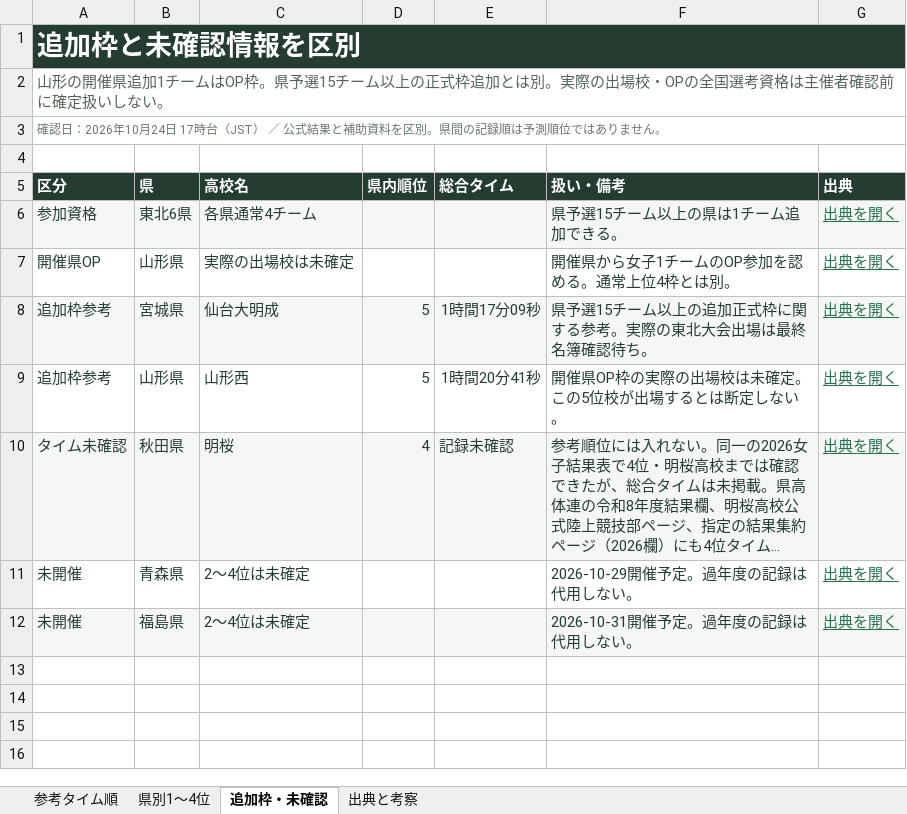
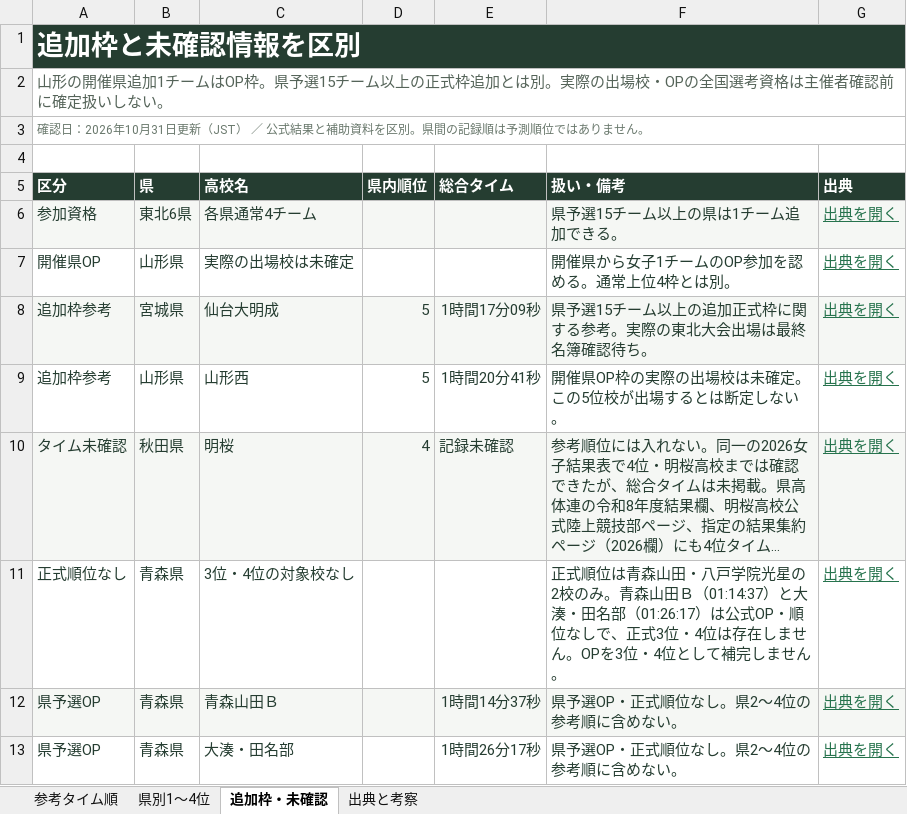
Before and after one commit to eito1108eito-max/tohoku-ekiden-2026, an Excel workbook: client/public/comparison.xlsx, sheet 追加枠・未確認, drawn as a sheet; long unchanged cells end in …; values as stored, in another font and other column widths than the file's, no borders; table styles not drawn; removed rows and columns are numbered as before the commit, all else as after; the diff names each change by its address in the sheet, - before the commit and + after, or states it on an @@ line.

```diff
--- a/client/public/comparison.xlsx (sheet 追加枠・未確認)
+++ b/client/public/comparison.xlsx (sheet 追加枠・未確認)
-A3 (区分): …2026年10月24日 17時台（JST）…
+A3 (区分): …2026年10月31日更新（JST）…
-row 11: 未開催 | 青森県 | 2〜4位は未確定 |  |  | 2026-10-29開催予定。過年度の記録は代用しない。 | 出典を開く
-row 12: 未開催 | 福島県 | 2〜4位は未確定 |  |  | 2026-10-31開催予定。過年度の記録は代用しない。 | 出典を開く
+row 11: 正式順位なし | 青森県 | 3位・4位の対象校なし |  |  | 正式順位は青森山田・八戸学院光星の2校のみ。青森山田Ｂ（01:14:37）と大湊・田名部（01:26:17）は公式OP・順位なしで、正式3位・4位は存在しません。OPを3位・4位として補完しません。 | 出典を開く
+row 12: 県予選OP | 青森県 | 青森山田Ｂ |  | 1時間14分37秒 | 県予選OP・正式順位なし。県2〜4位の参考順に含めない。 | 出典を開く
+row 13: 県予選OP | 青森県 | 大湊・田名部 |  | 1時間26分17秒 | 県予選OP・正式順位なし。県2〜4位の参考順に含めない。 | 出典を開く
```
Also changed, not shown: sheet 参考タイム順, sheet 県別1〜4位, sheet 出典と考察, docs/comparison.xlsx, 23 other files.
